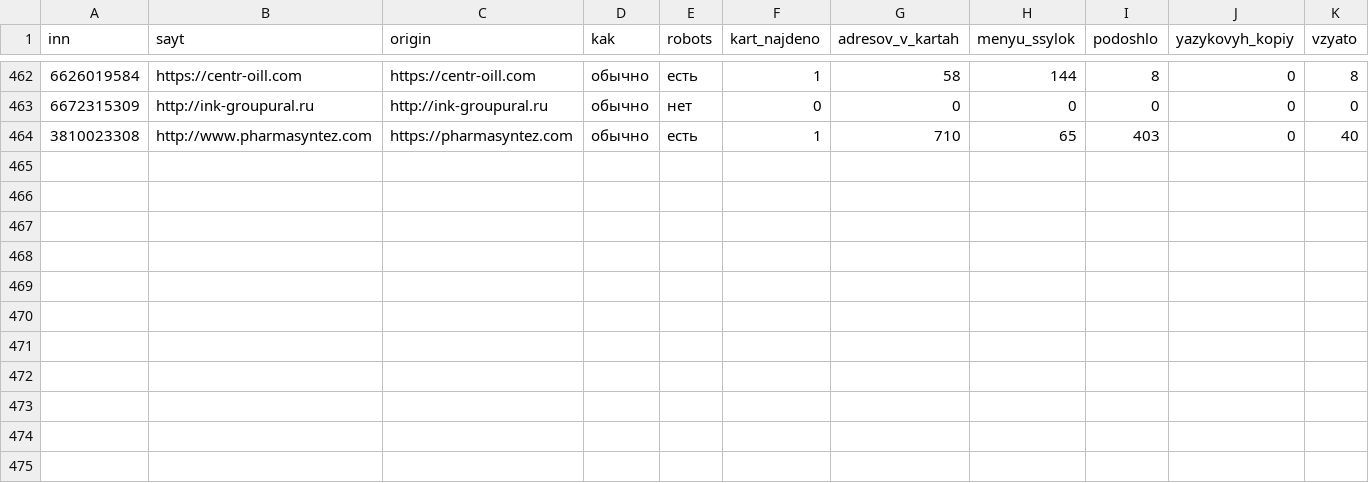
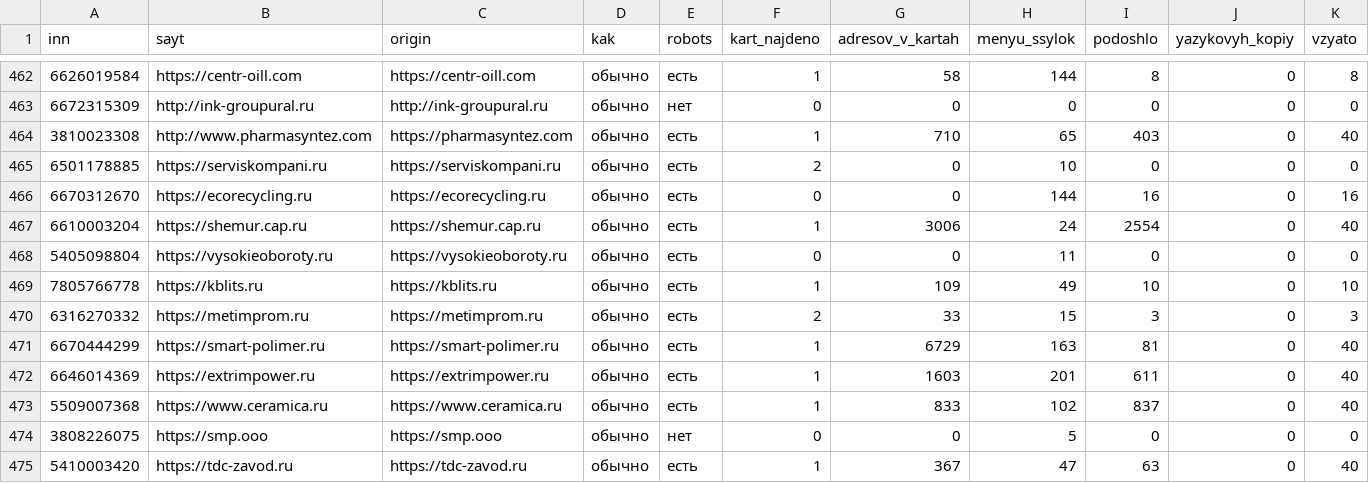
Before and after one commit to kirillrand4-alt/avto, a CSV file: seo-texts/engineers-lens/P25-karta-sajtov-zhurnal.csv, drawn as a sheet; only a part is shown, gaps mark what is left out; rows hold the shown columns only; the diff names each change by its address in the sheet, - before the commit and + after, or states it on an @@ line.

```diff
--- a/seo-texts/engineers-lens/P25-karta-sajtov-zhurnal.csv
+++ b/seo-texts/engineers-lens/P25-karta-sajtov-zhurnal.csv
+row 465: 6501178885 | https://serviskompani.ru | https://serviskompani.ru | обычно | есть | 2 | 0 | 10 | 0 | 0 | 0
+row 466: 6670312670 | https://ecorecycling.ru | https://ecorecycling.ru | обычно | есть | 0 | 0 | 144 | 16 | 0 | 16
+row 467: 6610003204 | https://shemur.cap.ru | https://shemur.cap.ru | обычно | есть | 1 | 3006 | 24 | 2554 | 0 | 40
+row 468: 5405098804 | https://vysokieoboroty.ru | https://vysokieoboroty.ru | обычно | есть | 0 | 0 | 11 | 0 | 0 | 0
+row 469: 7805766778 | https://kblits.ru | https://kblits.ru | обычно | есть | 1 | 109 | 49 | 10 | 0 | 10
+row 470: 6316270332 | https://metimprom.ru | https://metimprom.ru | обычно | есть | 2 | 33 | 15 | 3 | 0 | 3
+row 471: 6670444299 | https://smart-polimer.ru | https://smart-polimer.ru | обычно | есть | 1 | 6729 | 163 | 81 | 0 | 40
+row 472: 6646014369 | https://extrimpower.ru | https://extrimpower.ru | обычно | есть | 1 | 1603 | 201 | 611 | 0 | 40
+row 473: 5509007368 | https://www.ceramica.ru | https://www.ceramica.ru | обычно | есть | 1 | 833 | 102 | 837 | 0 | 40
+row 474: 3808226075 | https://smp.ooo | https://smp.ooo | обычно | нет | 0 | 0 | 5 | 0 | 0 | 0
+row 475: 5410003420 | https://tdc-zavod.ru | https://tdc-zavod.ru | обычно | есть | 1 | 367 | 47 | 63 | 0 | 40
```
Also changed, not shown: seo-texts/engineers-lens/P25-lyudi-s-sajtov-zhurnal.csv, 3 other files.
